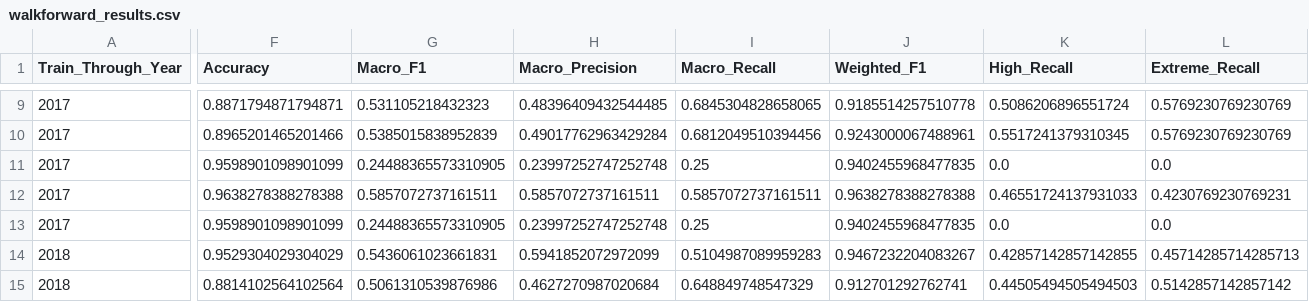
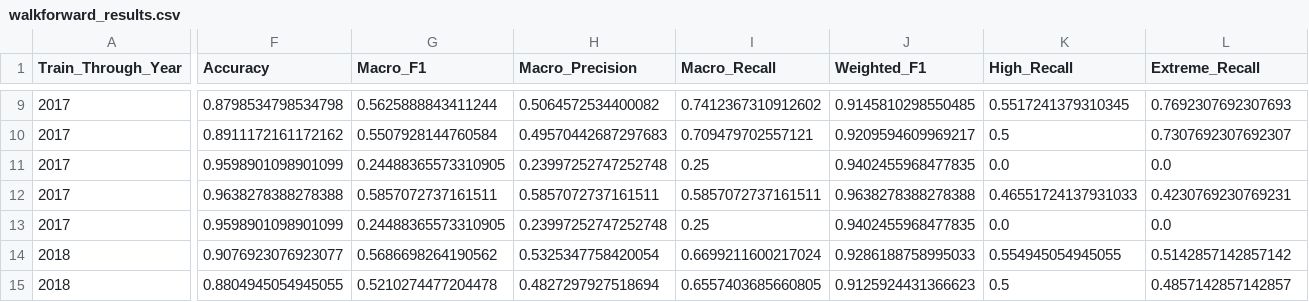
Before and after one commit to palaram29/BASELINE-AUDITED-EVALUATION-OF-PROXY-FLOOD-RISK-CLASSIFICATION, a CSV file: ML/reports/walkforward_results.csv, drawn as a sheet; only a part is shown, gaps mark what is left out; the diff covers the shown part only; the diff names each change by its address in the sheet, - before the commit and + after, or states it on an @@ line.

```diff
--- a/ML/reports/walkforward_results.csv
+++ b/ML/reports/walkforward_results.csv
-F9 (Accuracy): 0.8871794871794871
+F9 (Accuracy): 0.8798534798534798
-G9 (Macro_F1): 0.531105218432323
+G9 (Macro_F1): 0.5625888843411244
-H9 (Macro_Precision): 0.48396409432544485
+H9 (Macro_Precision): 0.5064572534400082
-I9 (Macro_Recall): 0.6845304828658065
+I9 (Macro_Recall): 0.7412367310912602
-J9 (Weighted_F1): 0.9185514257510778
+J9 (Weighted_F1): 0.9145810298550485
-K9 (High_Recall): 0.5086206896551724
+K9 (High_Recall): 0.5517241379310345
-L9 (Extreme_Recall): 0.5769230769230769
+L9 (Extreme_Recall): 0.7692307692307693
-F10 (Accuracy): 0.8965201465201466
+F10 (Accuracy): 0.8911172161172162
-G10 (Macro_F1): 0.5385015838952839
+G10 (Macro_F1): 0.5507928144760584
-H10 (Macro_Precision): 0.49017762963429284
+H10 (Macro_Precision): 0.49570442687297683
-I10 (Macro_Recall): 0.6812049510394456
+I10 (Macro_Recall): 0.709479702557121
-J10 (Weighted_F1): 0.9243000067488961
+J10 (Weighted_F1): 0.9209594609969217
-K10 (High_Recall): 0.5517241379310345
+K10 (High_Recall): 0.5
-L10 (Extreme_Recall): 0.5769230769230769
+L10 (Extreme_Recall): 0.7307692307692307
-F14 (Accuracy): 0.9529304029304029
+F14 (Accuracy): 0.9076923076923077
-G14 (Macro_F1): 0.5436061023661831
+G14 (Macro_F1): 0.5686698264190562
-H14 (Macro_Precision): 0.5941852072972099
+H14 (Macro_Precision): 0.5325347758420054
-I14 (Macro_Recall): 0.5104987089959283
+I14 (Macro_Recall): 0.6699211600217024
-J14 (Weighted_F1): 0.9467232204083267
+J14 (Weighted_F1): 0.9286188758995033
-K14 (High_Recall): 0.42857142857142855
+K14 (High_Recall): 0.554945054945055
-L14 (Extreme_Recall): 0.45714285714285713
+L14 (Extreme_Recall): 0.5142857142857142
-F15 (Accuracy): 0.8814102564102564
+F15 (Accuracy): 0.8804945054945055
-G15 (Macro_F1): 0.5061310539876986
+G15 (Macro_F1): 0.5210274477204478
-H15 (Macro_Precision): 0.4627270987020684
+H15 (Macro_Precision): 0.4827297927518694
-I15 (Macro_Recall): 0.648849748547329
+I15 (Macro_Recall): 0.6557403685660805
-J15 (Weighted_F1): 0.912701292762741
+J15 (Weighted_F1): 0.9125924431366623
-K15 (High_Recall): 0.44505494505494503
+K15 (High_Recall): 0.5
-L15 (Extreme_Recall): 0.5142857142857142
+L15 (Extreme_Recall): 0.4857142857142857
```
Also changed, not shown: 114 edited cells elsewhere in this file, ML/reports/model_comparison.csv, 17 other files.
